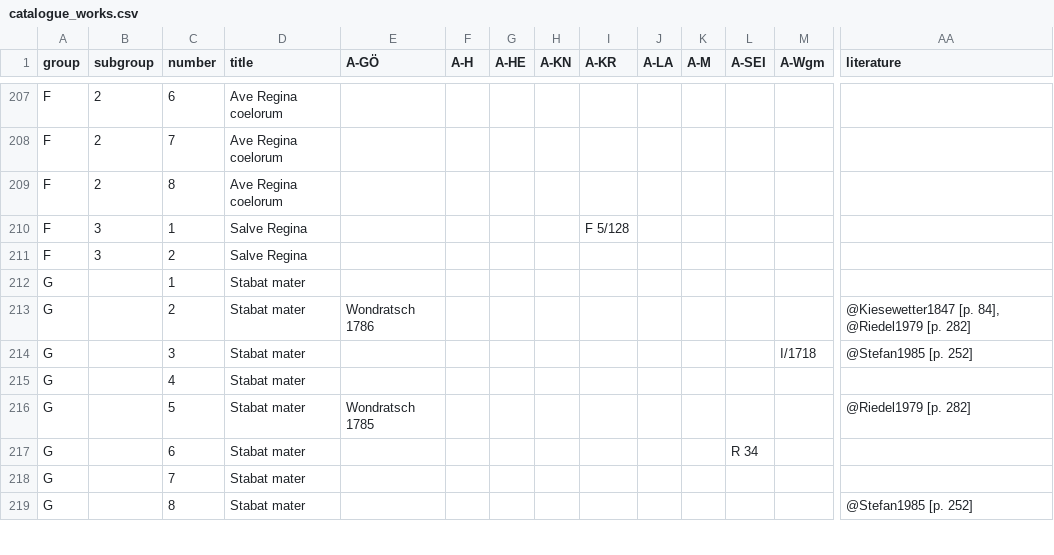
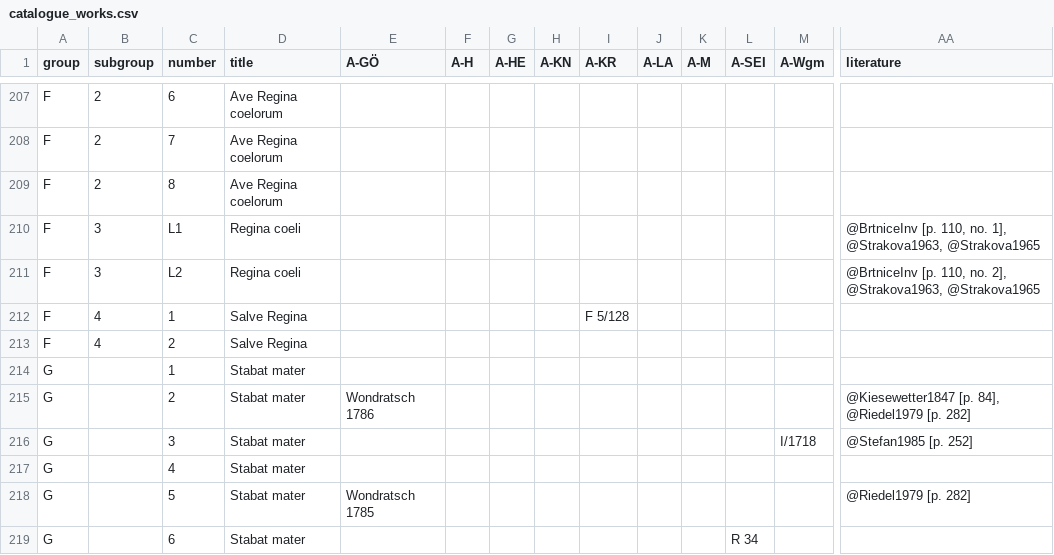
Before and after one commit to edition-esser-skala/tuma-catalogue-of-works, a CSV file: data/catalogue_works.csv, drawn as a sheet; only a part is shown, gaps mark what is left out; the shorter side is filled out with more unchanged rows; addresses are those after the commit; rows hold the shown columns only; the diff names each change by its address in the sheet, - before the commit and + after, or states it on an @@ line.

Commit message:
renumbers subgroup F.3 -> F.4, adds new subgroup F.3, renumbers TumW F.3.1/2 -> F.4.1/2, adds F.3.L1/2

```diff
--- a/data/catalogue_works.csv
+++ b/data/catalogue_works.csv
+row 210: F | 3 | L1 | Regina coeli |  |  |  |  |  |  |  |  |  | @BrtniceInv [p. 110, no. 1], @Strakova1963, @Strakova1965
+row 211: F | 3 | L2 | Regina coeli |  |  |  |  |  |  |  |  |  | @BrtniceInv [p. 110, no. 2], @Strakova1963, @Strakova1965
-B212:B213 (subgroup): 3
+B212:B213 (subgroup): 4
```
Also changed, not shown: data/catalogue_overview.csv, 1 other file.
